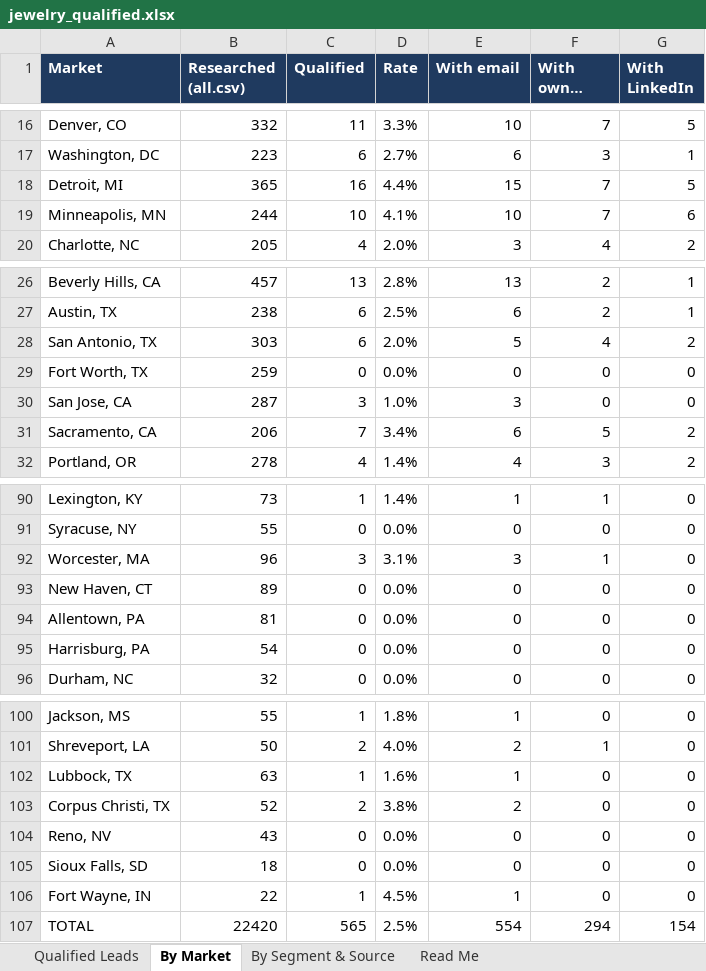
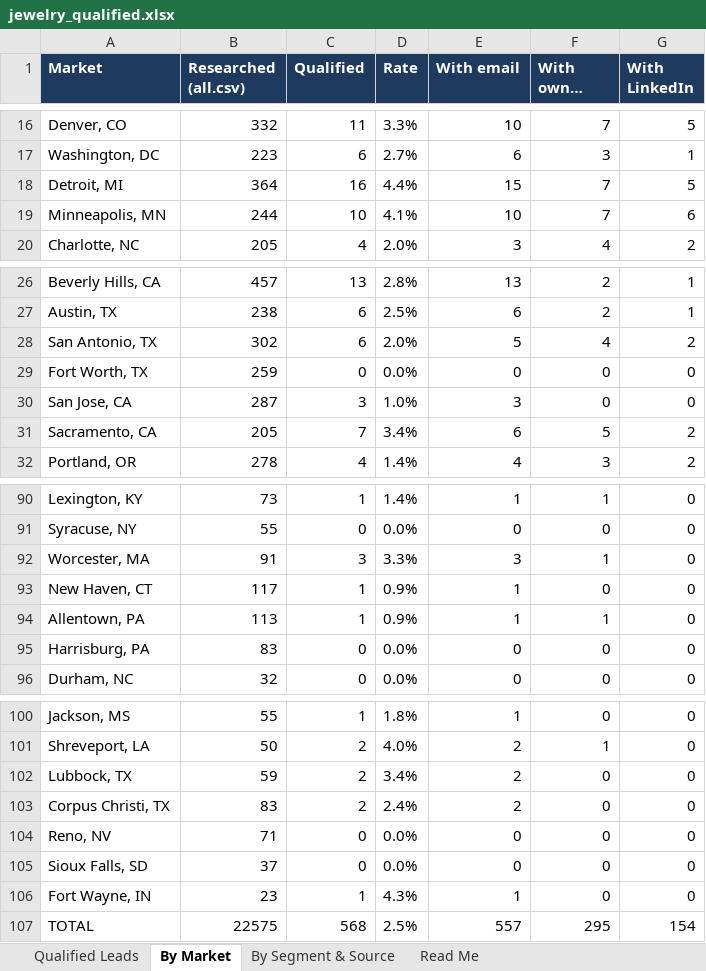
Before and after one commit to riyaansheth/claude-cloud, an Excel workbook: leadrun_jewelry/jewelry_qualified.xlsx, sheet By Market, drawn as a sheet; only a part is shown, gaps mark what is left out; long unchanged cells end in …; values as stored, in another font and other column widths than the file's, no borders; the diff covers the shown part only; the diff names each change by its address in the sheet, - before the commit and + after, or states it on an @@ line.

```diff
--- a/leadrun_jewelry/jewelry_qualified.xlsx (sheet By Market)
+++ b/leadrun_jewelry/jewelry_qualified.xlsx (sheet By Market)
-B18 (Researched (all.csv)): 365
+B18 (Researched (all.csv)): 364
-B28 (Researched (all.csv)): 303
+B28 (Researched (all.csv)): 302
-B31 (Researched (all.csv)): 206
+B31 (Researched (all.csv)): 205
-B92 (Researched (all.csv)): 96
+B92 (Researched (all.csv)): 91
-D92 (Rate): 3.1%
+D92 (Rate): 3.3%
-B93 (Researched (all.csv)): 89
+B93 (Researched (all.csv)): 117
-C93:C94 (Qualified): 0
+C93:C94 (Qualified): 1
-D93:D94 (Rate): 0.0%
+D93:D94 (Rate): 0.9%
-E93:E94 (With email): 0
+E93:E94 (With email): 1
-B94 (Researched (all.csv)): 81
+B94 (Researched (all.csv)): 113
-F94 (With owner name): 0
+F94 (With owner name): 1
-B95 (Researched (all.csv)): 54
+B95 (Researched (all.csv)): 83
-B102 (Researched (all.csv)): 63
+B102 (Researched (all.csv)): 59
-C102 (Qualified): 1
+C102 (Qualified): 2
-D102 (Rate): 1.6%
+D102 (Rate): 3.4%
-E102 (With email): 1
+E102 (With email): 2
-B103 (Researched (all.csv)): 52
+B103 (Researched (all.csv)): 83
-D103 (Rate): 3.8%
+D103 (Rate): 2.4%
-B104 (Researched (all.csv)): 43
+B104 (Researched (all.csv)): 71
-B105 (Researched (all.csv)): 18
+B105 (Researched (all.csv)): 37
-B106 (Researched (all.csv)): 22
+B106 (Researched (all.csv)): 23
-D106 (Rate): 4.5%
+D106 (Rate): 4.3%
-B107 (Researched (all.csv)): 22420
+B107 (Researched (all.csv)): 22575
-C107 (Qualified): 565
+C107 (Qualified): 568
-E107 (With email): 554
+E107 (With email): 557
-F107 (With owner name): 294
+F107 (With owner name): 295
```
Also changed, not shown: 1 edited cell elsewhere in this sheet, sheet Qualified Leads, sheet By Segment & Source, sheet Read Me, 3 other files.
